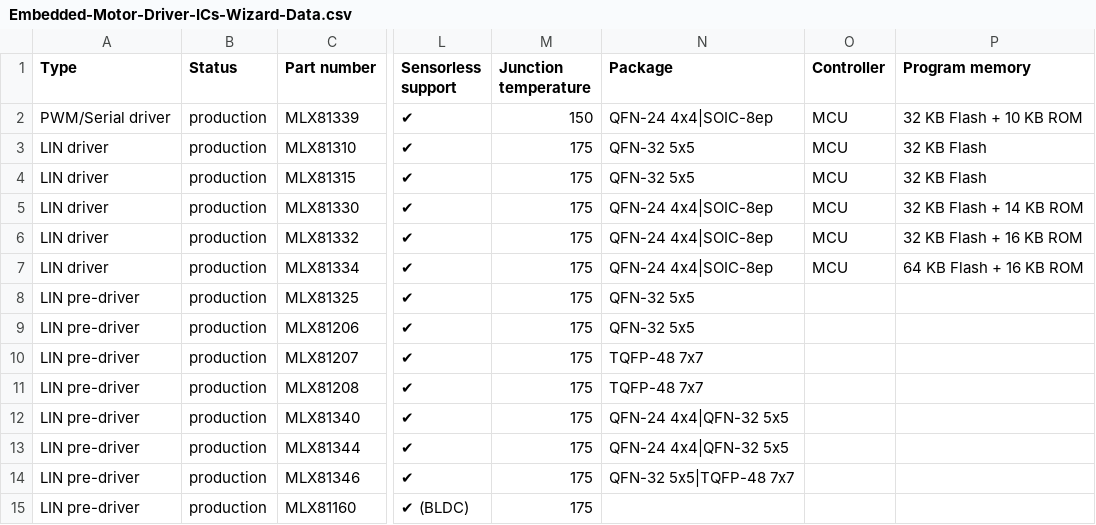
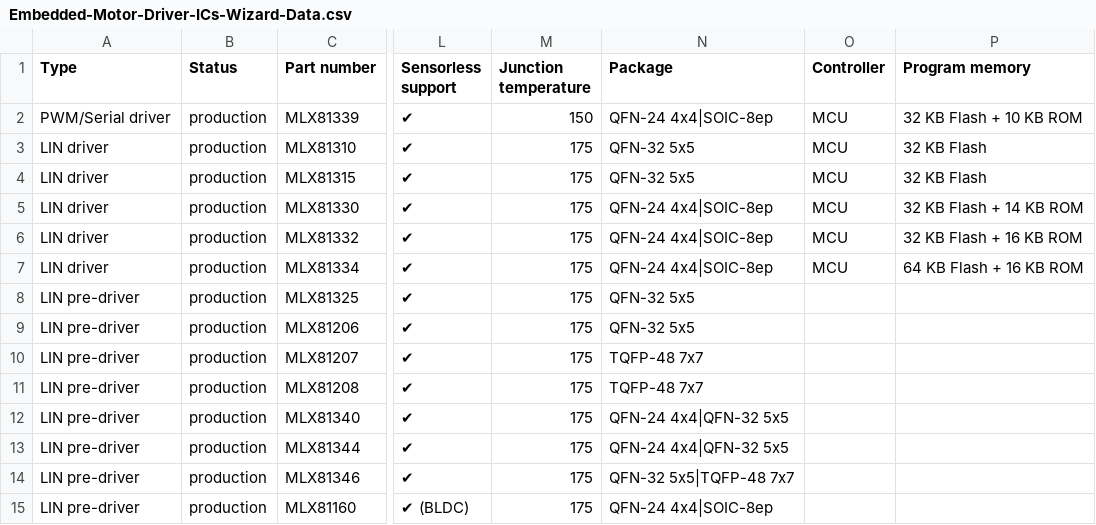
Before and after one commit to MelexisBC/Wizard--Embedded-Motor-Driver-ICs-Data, a CSV file: Embedded-Motor-Driver-ICs-Wizard-Data.csv, drawn as a sheet; only a part is shown, gaps mark what is left out; the diff names each change by its address in the sheet, - before the commit and + after, or states it on an @@ line.

Commit message:
Wizard - Embedded motor driver ICs - Google sheet updated

```diff
--- a/Embedded-Motor-Driver-ICs-Wizard-Data.csv
+++ b/Embedded-Motor-Driver-ICs-Wizard-Data.csv
-N15 (Package): (empty)
+N15 (Package): QFN-24 4x4|SOIC-8ep
```
